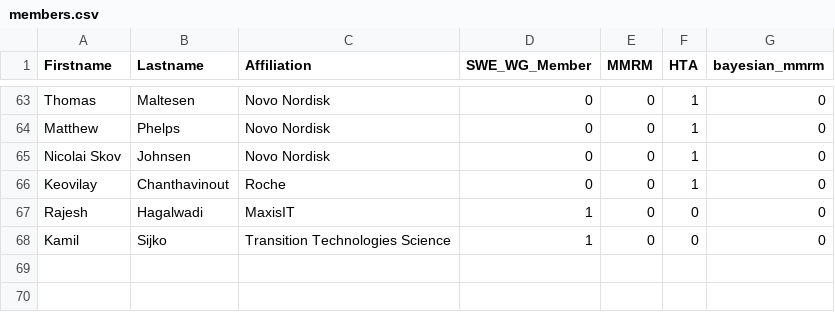
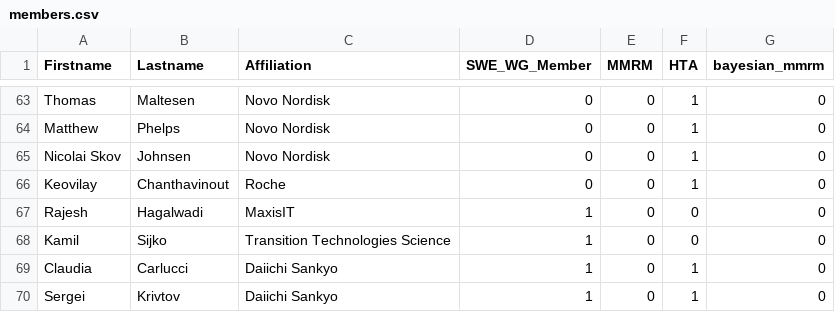
Before and after one commit to openstatsware/website, a CSV file: data/members.csv, drawn as a sheet; only a part is shown, gaps mark what is left out.

Commit message:
add DI folks (#125)

```diff
--- a/data/members.csv
+++ b/data/members.csv
@@ -68 +68,3 @@ Rajesh,Hagalwadi,MaxisIT,1,0,0,0
 Kamil,Sijko,Transition Technologies Science,1,0,0,0
+Claudia,Carlucci,Daiichi Sankyo,1,0,1,0
+Sergei,Krivtov,Daiichi Sankyo,1,0,1,0
```
